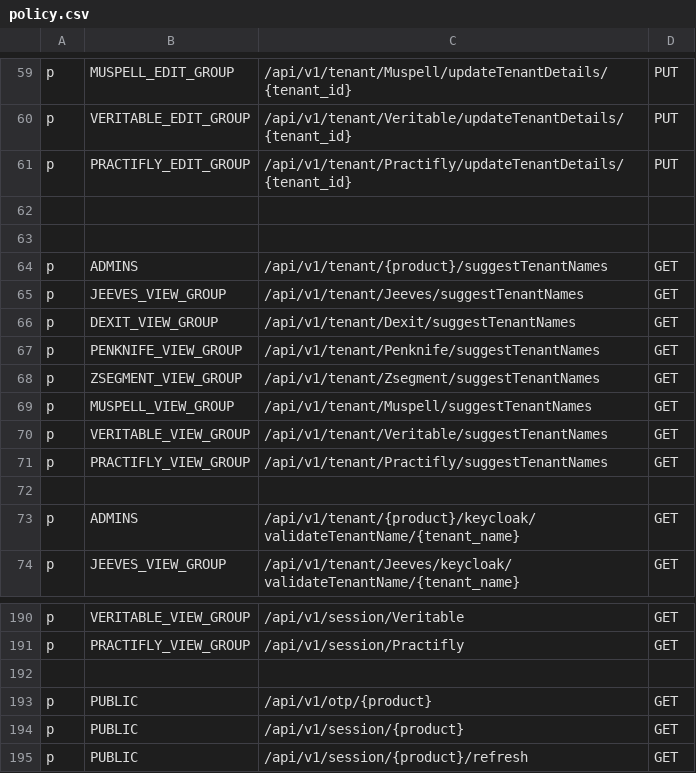
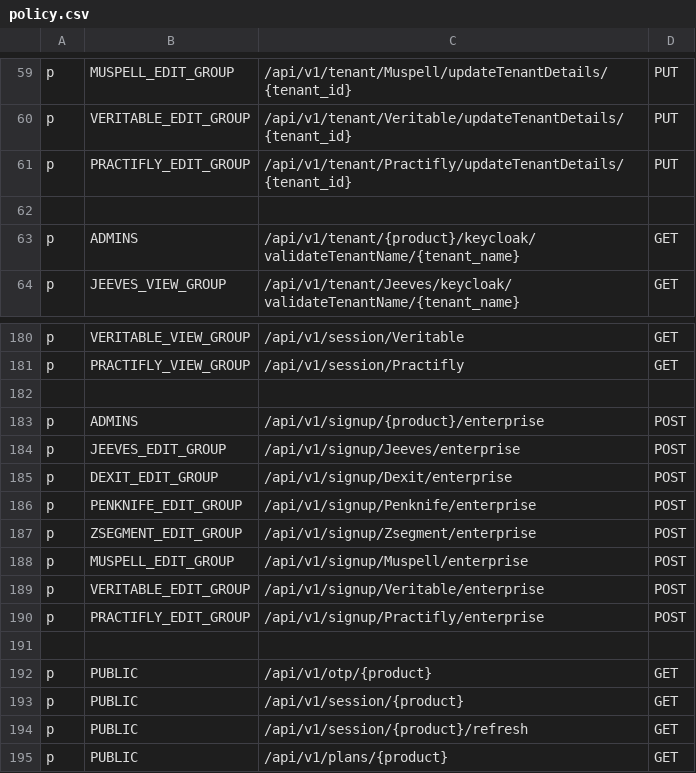
Before and after one commit to trishant-lab/complex-pr-batch-v1, a CSV file: app/core/pycasbin/policy.csv, drawn as a sheet; only a part is shown, gaps mark what is left out; the shorter side is filled out with more unchanged rows; removed rows and columns are numbered as before the commit, all else as after; the diff covers the shown part only; the diff names each change by its address in the sheet, - before the commit and + after, or states it on an @@ line.

Commit message:
fix casbin policy for suggest tenant name and signup enterprise api (#415)
* change form_render js file and comment novu activity

* convert dict to model VeritaleOnboarding Workflow input

* Change OnePassword Valut name for veritable and practifly

* add CreateCloudflareBucketCredentialsActivity in Veritable Onboarding Workflows

* fix keycloak template rendering for veritable

* fix casbin policy for validateTenantName api

* fix casbin policy for suggestTenatName and signup enterprise apis

```diff
--- a/app/core/pycasbin/policy.csv
+++ b/app/core/pycasbin/policy.csv
-row 63: (empty)
-row 64: p | ADMINS | /api/v1/tenant/{product}/suggestTenantNames | GET
-row 65: p | JEEVES_VIEW_GROUP | /api/v1/tenant/Jeeves/suggestTenantNames | GET
-row 66: p | DEXIT_VIEW_GROUP | /api/v1/tenant/Dexit/suggestTenantNames | GET
-row 67: p | PENKNIFE_VIEW_GROUP | /api/v1/tenant/Penknife/suggestTenantNames | GET
-row 68: p | ZSEGMENT_VIEW_GROUP | /api/v1/tenant/Zsegment/suggestTenantNames | GET
-row 69: p | MUSPELL_VIEW_GROUP | /api/v1/tenant/Muspell/suggestTenantNames | GET
-row 70: p | VERITABLE_VIEW_GROUP | /api/v1/tenant/Veritable/suggestTenantNames | GET
-row 71: p | PRACTIFLY_VIEW_GROUP | /api/v1/tenant/Practifly/suggestTenantNames | GET
-row 72: (empty)
+row 183: p | ADMINS | /api/v1/signup/{product}/enterprise | POST
+row 184: p | JEEVES_EDIT_GROUP | /api/v1/signup/Jeeves/enterprise | POST
+row 185: p | DEXIT_EDIT_GROUP | /api/v1/signup/Dexit/enterprise | POST
+row 186: p | PENKNIFE_EDIT_GROUP | /api/v1/signup/Penknife/enterprise | POST
+row 187: p | ZSEGMENT_EDIT_GROUP | /api/v1/signup/Zsegment/enterprise | POST
+row 188: p | MUSPELL_EDIT_GROUP | /api/v1/signup/Muspell/enterprise | POST
+row 189: p | VERITABLE_EDIT_GROUP | /api/v1/signup/Veritable/enterprise | POST
+row 190: p | PRACTIFLY_EDIT_GROUP | /api/v1/signup/Practifly/enterprise | POST
+row 191: (empty)
```
Also changed, not shown: 1 added row and 1 removed row elsewhere in this file.
